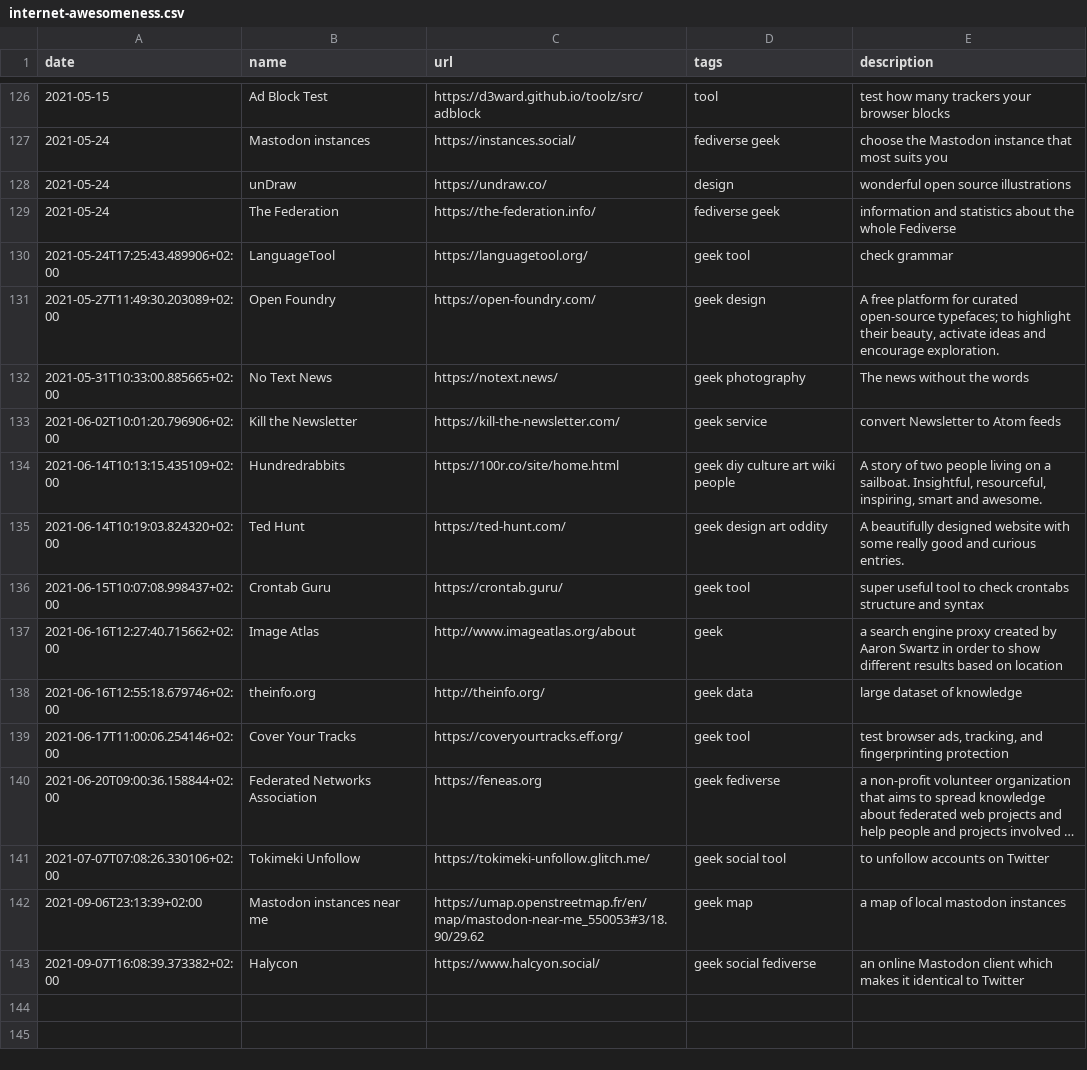
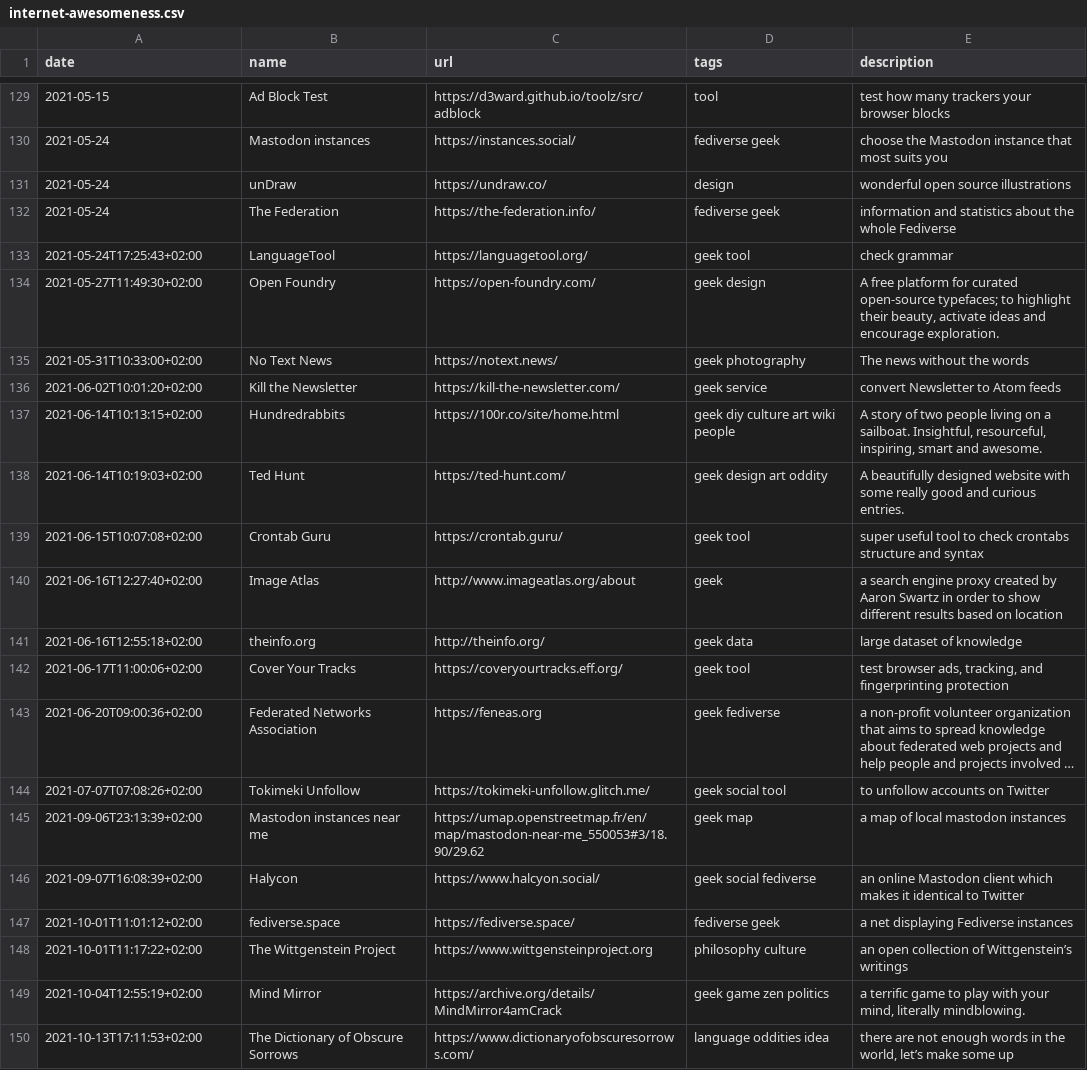
Before and after one commit to xplosionmind/data, a CSV file: internet-awesomeness.csv, drawn as a sheet; only a part is shown, gaps mark what is left out; long unchanged cells end in …; addresses are those after the commit; the diff covers the shown part only; the diff names each change by its address in the sheet, - before the commit and + after, or states it on an @@ line.

```diff
--- a/internet-awesomeness.csv
+++ b/internet-awesomeness.csv
-A133 (date): 2021-05-24T17:25:43.489906+02:00
+A133 (date): 2021-05-24T17:25:43+02:00
-A134 (date): 2021-05-27T11:49:30.203089+02:00
+A134 (date): 2021-05-27T11:49:30+02:00
-A135 (date): 2021-05-31T10:33:00.885665+02:00
+A135 (date): 2021-05-31T10:33:00+02:00
-A136 (date): 2021-06-02T10:01:20.796906+02:00
+A136 (date): 2021-06-02T10:01:20+02:00
-A137 (date): 2021-06-14T10:13:15.435109+02:00
+A137 (date): 2021-06-14T10:13:15+02:00
-A138 (date): 2021-06-14T10:19:03.824320+02:00
+A138 (date): 2021-06-14T10:19:03+02:00
-A139 (date): 2021-06-15T10:07:08.998437+02:00
+A139 (date): 2021-06-15T10:07:08+02:00
-A140 (date): 2021-06-16T12:27:40.715662+02:00
+A140 (date): 2021-06-16T12:27:40+02:00
-A141 (date): 2021-06-16T12:55:18.679746+02:00
+A141 (date): 2021-06-16T12:55:18+02:00
-A142 (date): 2021-06-17T11:00:06.254146+02:00
+A142 (date): 2021-06-17T11:00:06+02:00
-A143 (date): 2021-06-20T09:00:36.158844+02:00
+A143 (date): 2021-06-20T09:00:36+02:00
-A144 (date): 2021-07-07T07:08:26.330106+02:00
+A144 (date): 2021-07-07T07:08:26+02:00
-A146 (date): 2021-09-07T16:08:39.373382+02:00
+A146 (date): 2021-09-07T16:08:39+02:00
+row 147: 2021-10-01T11:01:12+02:00 | fediverse.space | https://fediverse.space/ | fediverse geek | a net displaying Fediverse instances
+row 148: 2021-10-01T11:17:22+02:00 | The Wittgenstein Project | https://www.wittgensteinproject.org | philosophy culture | an open collection of Wittgenstein’s writings
+row 149: 2021-10-04T12:55:19+02:00 | Mind Mirror | https://archive.org/details/MindMirror4amCrack | geek game zen politics | a terrific game to play with your mind, literally mindblowing.
+row 150: 2021-10-13T17:11:53+02:00 | The Dictionary of Obscure Sorrows | https://www.dictionaryofobscuresorrows.com/ | language oddities idea | there are not enough words in the world, let’s make some up
```
Also changed, not shown: 3 added rows and 10 edited cells elsewhere in this file, giri.csv, library.csv, 7 other files.
